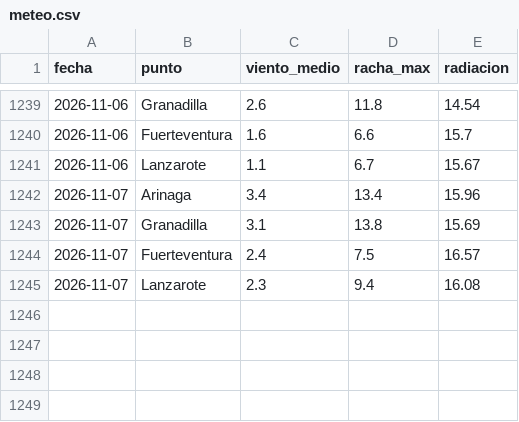
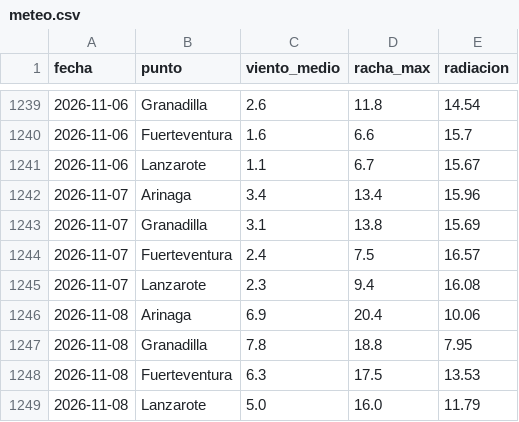
Before and after one commit to EdgarLeonardo86/energia-canarias, a CSV file: data/meteo.csv, drawn as a sheet; only a part is shown, gaps mark what is left out; the diff names each change by its address in the sheet, - before the commit and + after, or states it on an @@ line.

```diff
--- a/data/meteo.csv
+++ b/data/meteo.csv
+row 1246: 2026-11-08 | Arinaga | 6.9 | 20.4 | 10.06
+row 1247: 2026-11-08 | Granadilla | 7.8 | 18.8 | 7.95
+row 1248: 2026-11-08 | Fuerteventura | 6.3 | 17.5 | 13.53
+row 1249: 2026-11-08 | Lanzarote | 5.0 | 16.0 | 11.79
```
Also changed, not shown: 2 other files.
